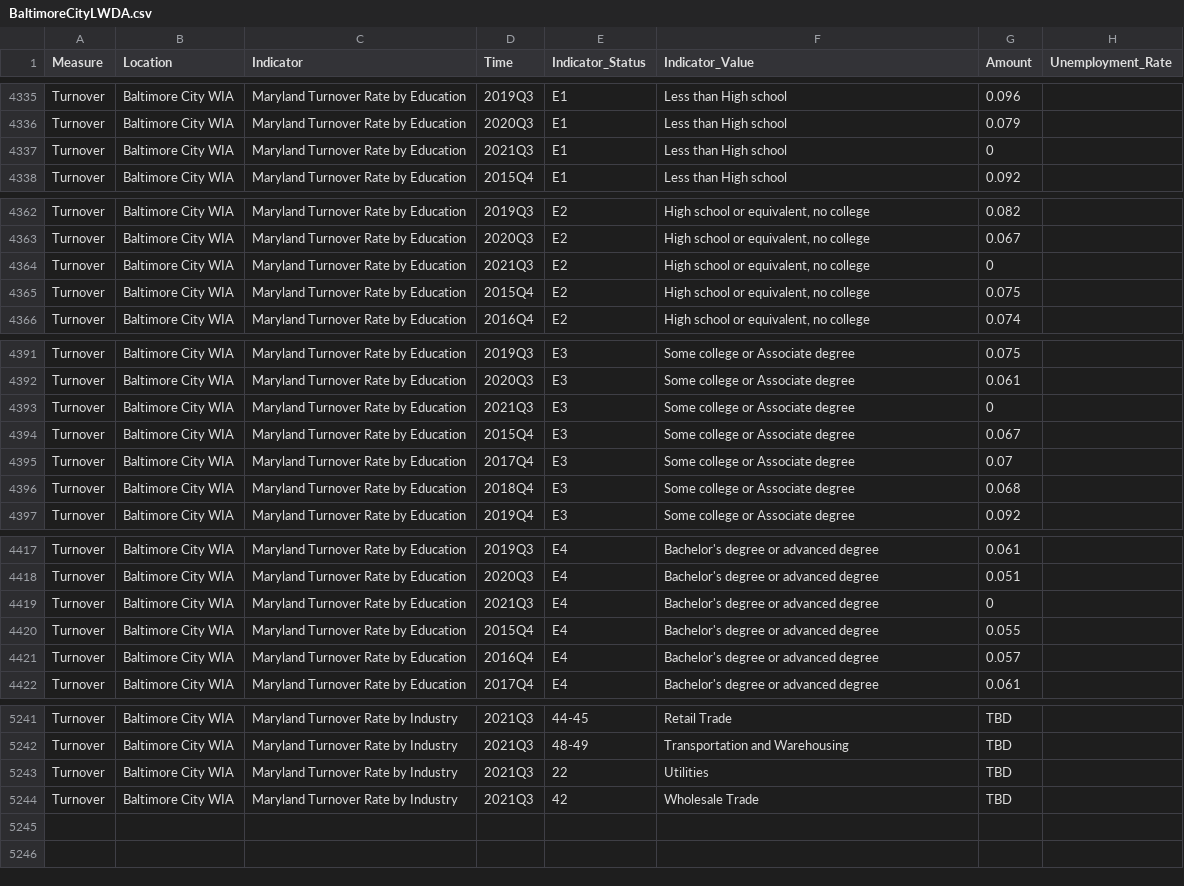
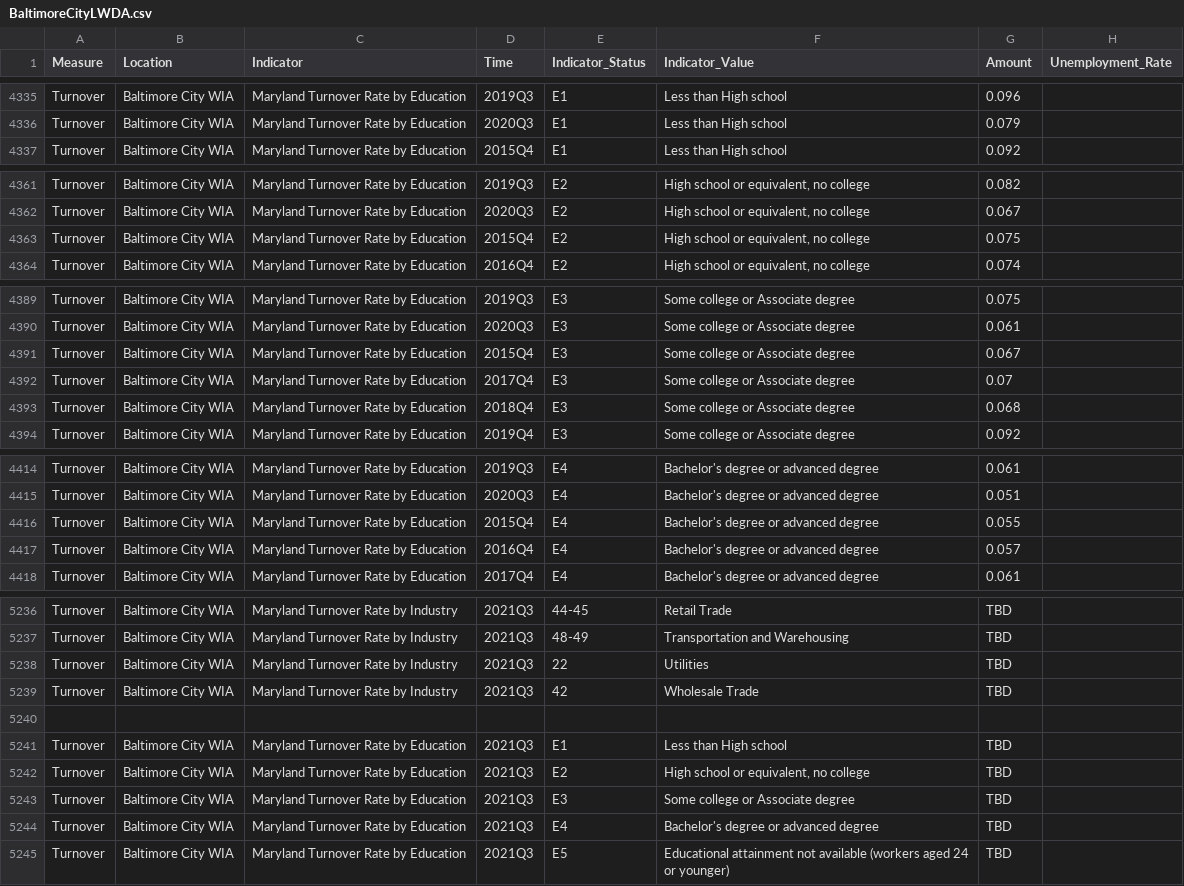
Before and after one commit to jsiplin/DOL-3, a CSV file: docs/data/wda/BaltimoreCityLWDA.csv, drawn as a sheet; only a part is shown, gaps mark what is left out; the diff covers the shown part only.

```diff
--- a/docs/data/wda/BaltimoreCityLWDA.csv
+++ b/docs/data/wda/BaltimoreCityLWDA.csv
@@ -4336,3 +4336,2 @@ Turnover,Baltimore City WIA,Maryland Turnover Rate by Education,2019Q3,E1,Less t
 Turnover,Baltimore City WIA,Maryland Turnover Rate by Education,2020Q3,E1,Less than High school,0.079
-Turnover,Baltimore City WIA,Maryland Turnover Rate by Education,2021Q3,E1,Less than High school,0
 Turnover,Baltimore City WIA,Maryland Turnover Rate by Education,2015Q4,E1,Less than High school,0.092
@@ -4363,3 +4362,2 @@ Turnover,Baltimore City WIA,Maryland Turnover Rate by Education,2019Q3,E2,"High
 Turnover,Baltimore City WIA,Maryland Turnover Rate by Education,2020Q3,E2,"High school or equivalent, no college",0.067
-Turnover,Baltimore City WIA,Maryland Turnover Rate by Education,2021Q3,E2,"High school or equivalent, no college",0
 Turnover,Baltimore City WIA,Maryland Turnover Rate by Education,2015Q4,E2,"High school or equivalent, no college",0.075
@@ -4392,3 +4390,2 @@ Turnover,Baltimore City WIA,Maryland Turnover Rate by Education,2019Q3,E3,Some c
 Turnover,Baltimore City WIA,Maryland Turnover Rate by Education,2020Q3,E3,Some college or Associate degree,0.061
-Turnover,Baltimore City WIA,Maryland Turnover Rate by Education,2021Q3,E3,Some college or Associate degree,0
 Turnover,Baltimore City WIA,Maryland Turnover Rate by Education,2015Q4,E3,Some college or Associate degree,0.067
@@ -4418,3 +4415,2 @@ Turnover,Baltimore City WIA,Maryland Turnover Rate by Education,2019Q3,E4,Bachel
 Turnover,Baltimore City WIA,Maryland Turnover Rate by Education,2020Q3,E4,Bachelor's degree or advanced degree,0.051
-Turnover,Baltimore City WIA,Maryland Turnover Rate by Education,2021Q3,E4,Bachelor's degree or advanced degree,0
 Turnover,Baltimore City WIA,Maryland Turnover Rate by Education,2015Q4,E4,Bachelor's degree or advanced degree,0.055
@@ -5244 +5239,7 @@ Turnover,Baltimore City WIA,Maryland Turnover Rate by Industry,2021Q3,22,Utiliti
 Turnover,Baltimore City WIA,Maryland Turnover Rate by Industry,2021Q3,42,Wholesale Trade,TBD
+
+Turnover,Baltimore City WIA,Maryland Turnover Rate by Education,2021Q3,E1,Less than High school,TBD
+Turnover,Baltimore City WIA,Maryland Turnover Rate by Education,2021Q3,E2,"High school or equivalent, no college",TBD
+Turnover,Baltimore City WIA,Maryland Turnover Rate by Education,2021Q3,E3,Some college or Associate degree,TBD
+Turnover,Baltimore City WIA,Maryland Turnover Rate by Education,2021Q3,E4,Bachelor's degree or advanced degree,TBD
+Turnover,Baltimore City WIA,Maryland Turnover Rate by Education,2021Q3,E5,Educational attainment not available (workers aged 24 or younger),TBD,
```
Also changed, not shown: 1 removed row and 2 edited cells elsewhere in this file, docs/data/wda/AnneArundelLWDA.csv, docs/data/wda/FrederickLWDA.csv, 25 other files.
